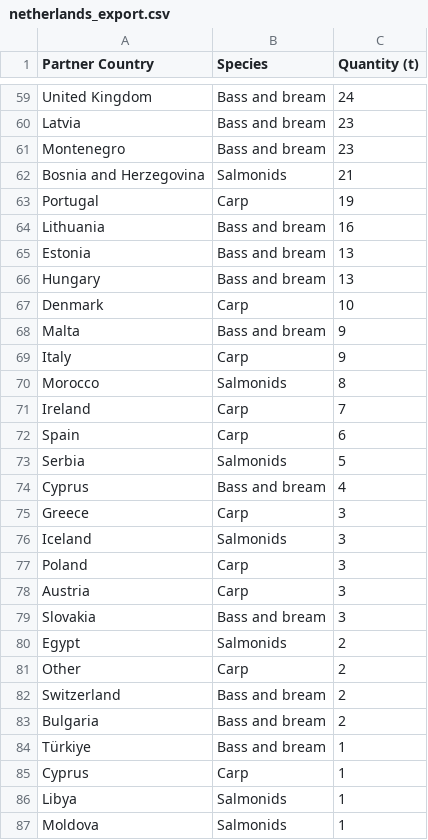
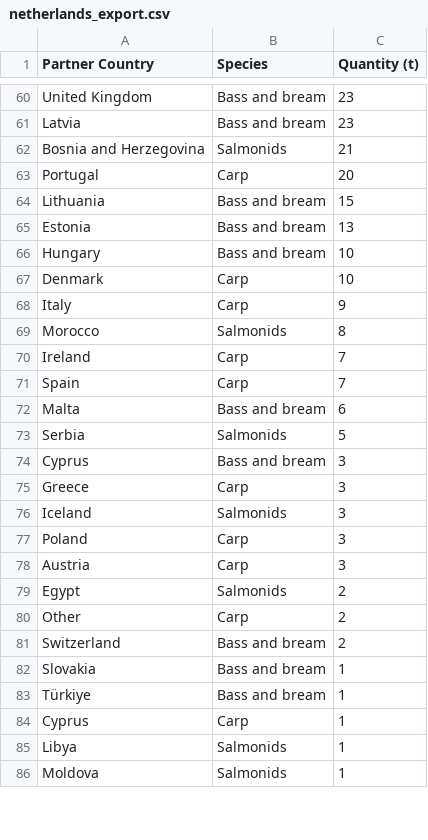
Before and after one commit to renspringlea/finsight, a CSV file: _data/netherlands_export.csv, drawn as a sheet; only a part is shown, gaps mark what is left out; the diff covers the shown part only.

```diff
--- a/_data/netherlands_export.csv
+++ b/_data/netherlands_export.csv
@@ -59,11 +60,9 @@
-"United Kingdom","Bass and bream","24"
+"United Kingdom","Bass and bream","23"
 "Latvia","Bass and bream","23"
-"Montenegro","Bass and bream","23"
 "Bosnia and Herzegovina","Salmonids","21"
-"Portugal","Carp","19"
-"Lithuania","Bass and bream","16"
+"Portugal","Carp","20"
+"Lithuania","Bass and bream","15"
 "Estonia","Bass and bream","13"
-"Hungary","Bass and bream","13"
+"Hungary","Bass and bream","10"
 "Denmark","Carp","10"
-"Malta","Bass and bream","9"
 "Italy","Carp","9"
@@ -71,5 +70,6 @@
 "Ireland","Carp","7"
-"Spain","Carp","6"
+"Spain","Carp","7"
+"Malta","Bass and bream","6"
 "Serbia","Salmonids","5"
-"Cyprus","Bass and bream","4"
+"Cyprus","Bass and bream","3"
 "Greece","Carp","3"
@@ -78,3 +78,2 @@
 "Austria","Carp","3"
-"Slovakia","Bass and bream","3"
 "Egypt","Salmonids","2"
@@ -82,3 +81,3 @@
 "Switzerland","Bass and bream","2"
-"Bulgaria","Bass and bream","2"
+"Slovakia","Bass and bream","1"
 "Türkiye","Bass and bream","1"
```
Also changed, not shown: 6 added rows, 8 removed rows, 2 moved rows and 35 edited cells elsewhere in this file, _data/belgium_import.csv, _data/ireland_import.csv, 57 other files.
